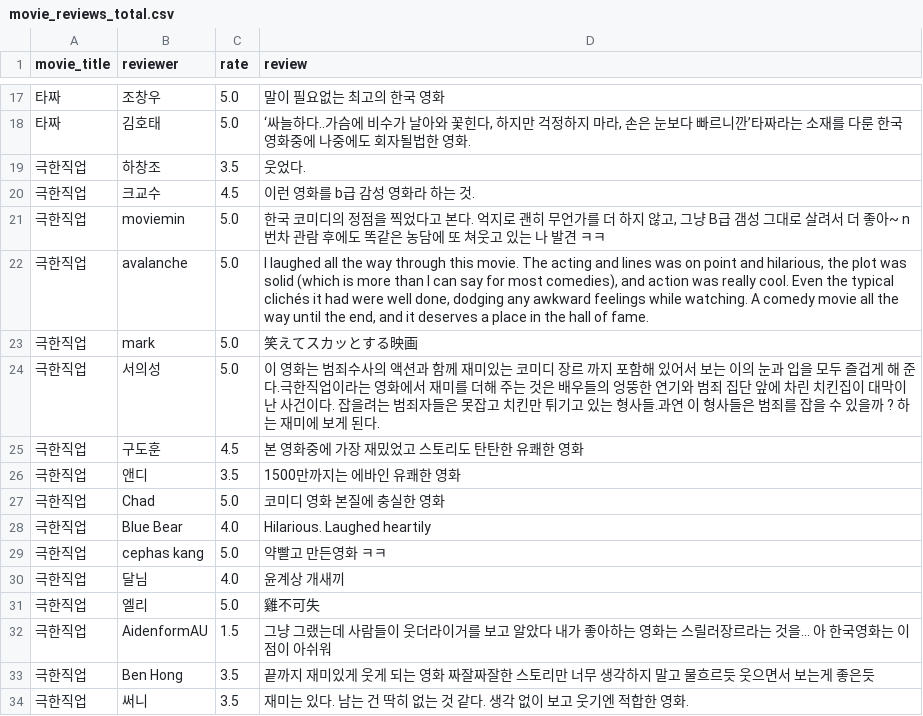
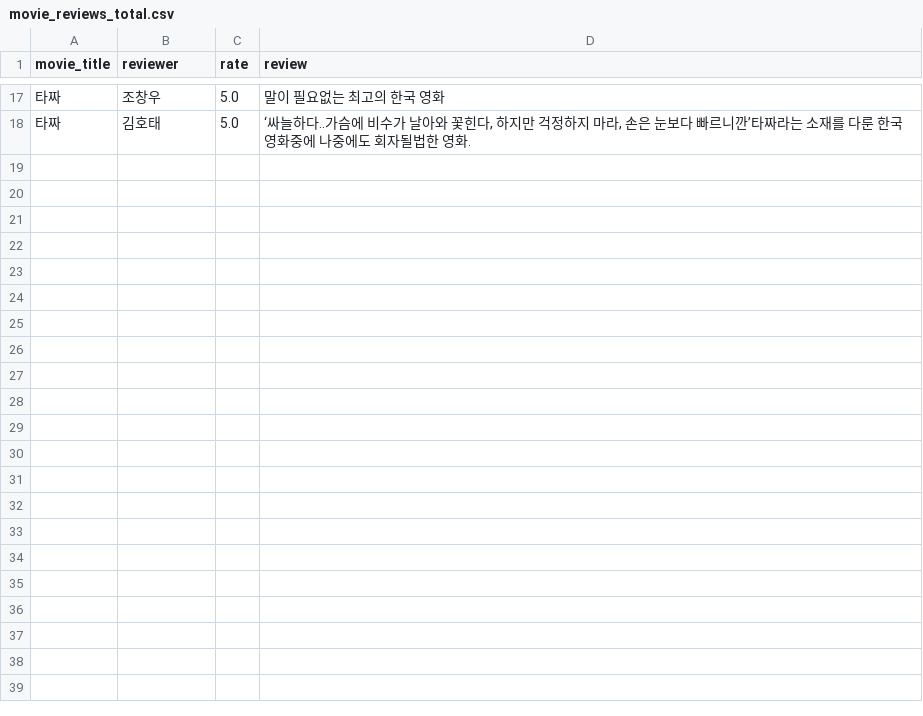
Before and after one commit to Devcourse-1th-team1-1/back-end-repo, a CSV file: crawlingFolder/data/movie_reviews_total.csv, drawn as a sheet; only a part is shown, gaps mark what is left out.

Commit message:
2023-05-09 Run crawler and update current data

```diff
--- a/crawlingFolder/data/movie_reviews_total.csv
+++ b/crawlingFolder/data/movie_reviews_total.csv
@@ -18,17 +18 @@
 타짜,김호태,5.0,"‘싸늘하다..가슴에 비수가 날아와 꽃힌다, 하지만 걱정하지 마라, 손은 눈보다 빠르니깐’타짜라는 소재를 다룬 한국 영화중에 나중에도 회자될법한 영화."
-극한직업,하창조,3.5,웃었다.
-극한직업,크교수,4.5,이런 영화를 b급 감성 영화라 하는 것.
-극한직업,moviemin,5.0,"한국 코미디의 정점을 찍었다고 본다. 억지로 괜히 무언가를 더 하지 않고, 그냥 B급 갬성 그대로 살려서 더 좋아~ n번차 관람 후에도 똑같은 농담에 또 쳐웃고 있는 나 발견 ㅋㅋ"
-극한직업,avalanche,5.0,"I laughed all the way through this movie. The acting and lines was on point and hilarious, the plot was solid (which is more than I can say for most comedies), and action was really cool. Even the typical clichés it had were well done, dodging any awkward feelings while watching. A comedy movie all the way until the end, and it deserves a place in the hall of fame."
-극한직업,mark,5.0,笑えてスカッとする映画
-극한직업,서의성,5.0,이 영화는 범죄수사의 액션과 함께 재미있는 코미디 장르 까지 포함해 있어서 보는 이의 눈과 입을 모두 즐겁게 해 준다.극한직업이라는 영화에서 재미를 더해 주는 것은 배우들의 엉뚱한 연기와 범죄 집단 앞에 차린 치킨집이 대막이 난 사건이다. 잡을려는 범죄자들은 못잡고 치킨만 튀기고 있는 형사들.과연 이 형사들은 범죄를 잡을 수 있을까 ? 하는 재미에 보게 된다.
-극한직업,구도훈,4.5,본 영화중에 가장 재밌었고 스토리도 탄탄한 유쾌한 영화
-극한직업,앤디,3.5,1500만까지는 에바인 유쾌한 영화
-극한직업,Chad,5.0,코미디 영화 본질에 충실한 영화
-극한직업,Blue Bear,4.0,Hilarious. Laughed heartily
-극한직업,cephas kang,5.0,약빨고 만든영화 ㅋㅋ
-극한직업,달님,4.0,윤계상 개새끼
-극한직업,엘리,5.0,雞不可失
-극한직업,AidenformAU,1.5,그냥 그랬는데 사람들이 웃더라이거를 보고 알았다 내가 좋아하는 영화는 스릴러장르라는 것을... 아 한국영화는 이점이 아쉬워
-극한직업,Ben Hong,3.5,끝까지 재미있게 웃게 되는 영화 짜잘짜잘한 스토리만 너무 생각하지 말고 물흐르듯 웃으면서 보는게 좋은듯
-극한직업,써니,3.5,재미는 있다. 남는 건 딱히 없는 것 같다. 생각 없이 보고 웃기엔 적합한 영화.
```
Also changed, not shown: crawlingFolder/data/movie_rankings.csv.
